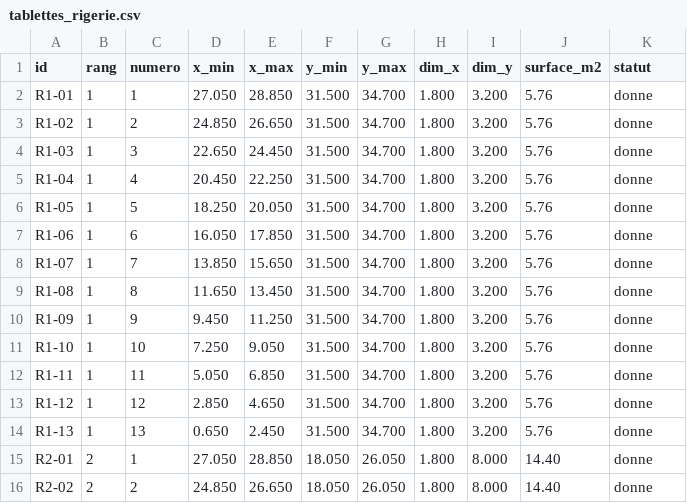
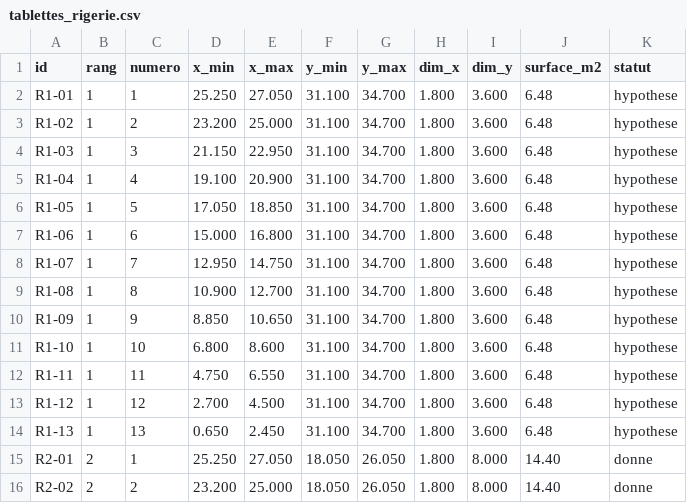
Before and after one commit to MelchiorDuchaufour/WebApp_ERMESS_GREEN, a CSV file: app/blender/plan_rigerie/tablettes_rigerie.csv, drawn as a sheet; only a part is shown; the diff covers the shown part only.

```diff
--- a/app/blender/plan_rigerie/tablettes_rigerie.csv
+++ b/app/blender/plan_rigerie/tablettes_rigerie.csv
@@ -1,16 +1,16 @@
 id,rang,numero,x_min,x_max,y_min,y_max,dim_x,dim_y,surface_m2,statut
-R1-01,1,1,27.050,28.850,31.500,34.700,1.800,3.200,5.76,donne
-R1-02,1,2,24.850,26.650,31.500,34.700,1.800,3.200,5.76,donne
-R1-03,1,3,22.650,24.450,31.500,34.700,1.800,3.200,5.76,donne
-R1-04,1,4,20.450,22.250,31.500,34.700,1.800,3.200,5.76,donne
-R1-05,1,5,18.250,20.050,31.500,34.700,1.800,3.200,5.76,donne
-R1-06,1,6,16.050,17.850,31.500,34.700,1.800,3.200,5.76,donne
-R1-07,1,7,13.850,15.650,31.500,34.700,1.800,3.200,5.76,donne
-R1-08,1,8,11.650,13.450,31.500,34.700,1.800,3.200,5.76,donne
-R1-09,1,9,9.450,11.250,31.500,34.700,1.800,3.200,5.76,donne
-R1-10,1,10,7.250,9.050,31.500,34.700,1.800,3.200,5.76,donne
-R1-11,1,11,5.050,6.850,31.500,34.700,1.800,3.200,5.76,donne
-R1-12,1,12,2.850,4.650,31.500,34.700,1.800,3.200,5.76,donne
-R1-13,1,13,0.650,2.450,31.500,34.700,1.800,3.200,5.76,donne
-R2-01,2,1,27.050,28.850,18.050,26.050,1.800,8.000,14.40,donne
-R2-02,2,2,24.850,26.650,18.050,26.050,1.800,8.000,14.40,donne
+R1-01,1,1,25.250,27.050,31.100,34.700,1.800,3.600,6.48,hypothese
+R1-02,1,2,23.200,25.000,31.100,34.700,1.800,3.600,6.48,hypothese
+R1-03,1,3,21.150,22.950,31.100,34.700,1.800,3.600,6.48,hypothese
+R1-04,1,4,19.100,20.900,31.100,34.700,1.800,3.600,6.48,hypothese
+R1-05,1,5,17.050,18.850,31.100,34.700,1.800,3.600,6.48,hypothese
+R1-06,1,6,15.000,16.800,31.100,34.700,1.800,3.600,6.48,hypothese
+R1-07,1,7,12.950,14.750,31.100,34.700,1.800,3.600,6.48,hypothese
+R1-08,1,8,10.900,12.700,31.100,34.700,1.800,3.600,6.48,hypothese
+R1-09,1,9,8.850,10.650,31.100,34.700,1.800,3.600,6.48,hypothese
+R1-10,1,10,6.800,8.600,31.100,34.700,1.800,3.600,6.48,hypothese
+R1-11,1,11,4.750,6.550,31.100,34.700,1.800,3.600,6.48,hypothese
+R1-12,1,12,2.700,4.500,31.100,34.700,1.800,3.600,6.48,hypothese
+R1-13,1,13,0.650,2.450,31.100,34.700,1.800,3.600,6.48,hypothese
+R2-01,2,1,25.250,27.050,18.050,26.050,1.800,8.000,14.40,donne
+R2-02,2,2,23.200,25.000,18.050,26.050,1.800,8.000,14.40,donne
```
Also changed, not shown: 60 edited cells elsewhere in this file, app/donnees/tablettes_rigerie.csv, 25 other files.
